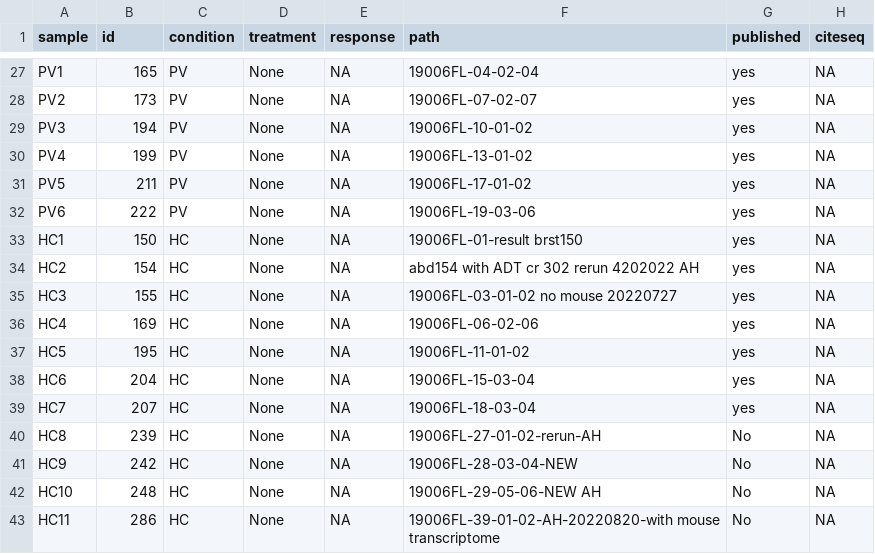
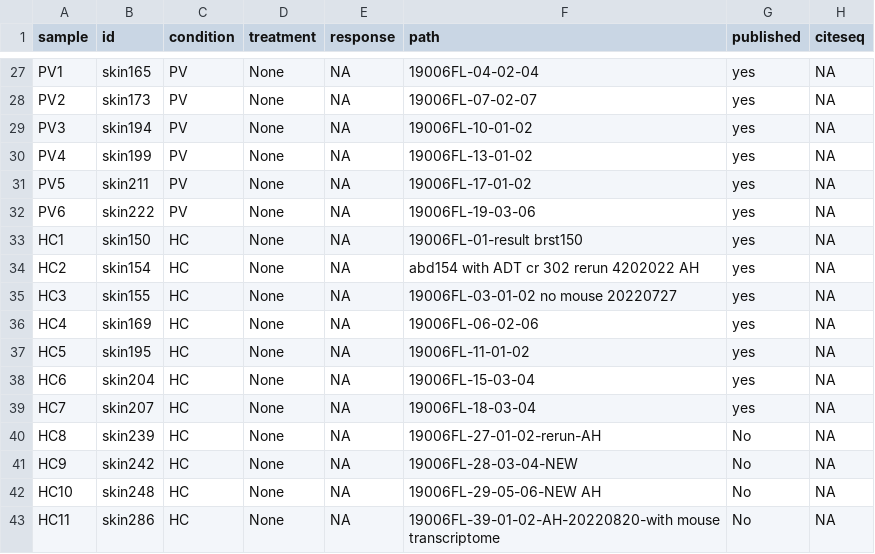
Before and after one commit to Cho-Cheng-Lab/tildra, a TSV file: analysis/output/00_process/metadata_subset.tsv, drawn as a sheet; only a part is shown, gaps mark what is left out; the diff covers the shown part only; the diff names each change by its address in the sheet, - before the commit and + after, or states it on an @@ line.

```diff
--- a/analysis/output/00_process/metadata_subset.tsv
+++ b/analysis/output/00_process/metadata_subset.tsv
-B27 (id): 165
+B27 (id): skin165
-B28 (id): 173
+B28 (id): skin173
-B29 (id): 194
+B29 (id): skin194
-B30 (id): 199
+B30 (id): skin199
-B31 (id): 211
+B31 (id): skin211
-B32 (id): 222
+B32 (id): skin222
-B33 (id): 150
+B33 (id): skin150
-B34 (id): 154
+B34 (id): skin154
-B35 (id): 155
+B35 (id): skin155
-B36 (id): 169
+B36 (id): skin169
-B37 (id): 195
+B37 (id): skin195
-B38 (id): 204
+B38 (id): skin204
-B39 (id): 207
+B39 (id): skin207
-B40 (id): 239
+B40 (id): skin239
-B41 (id): 242
+B41 (id): skin242
-B42 (id): 248
+B42 (id): skin248
-B43 (id): 286
+B43 (id): skin286
```
Also changed, not shown: 32 edited cells elsewhere in this file, analysis/input/metadata.tsv, 44 other files.
